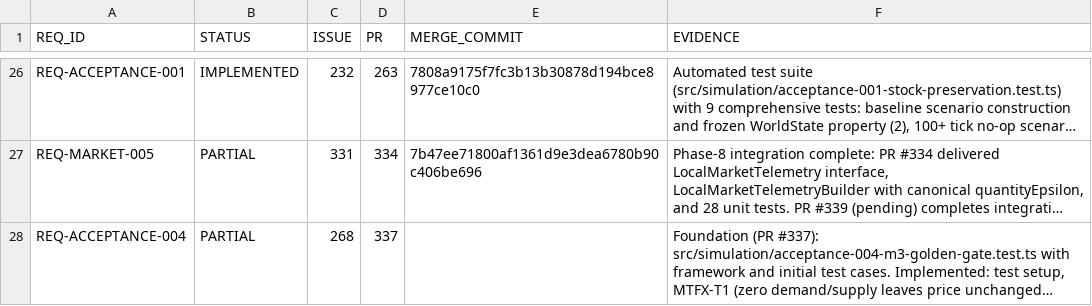
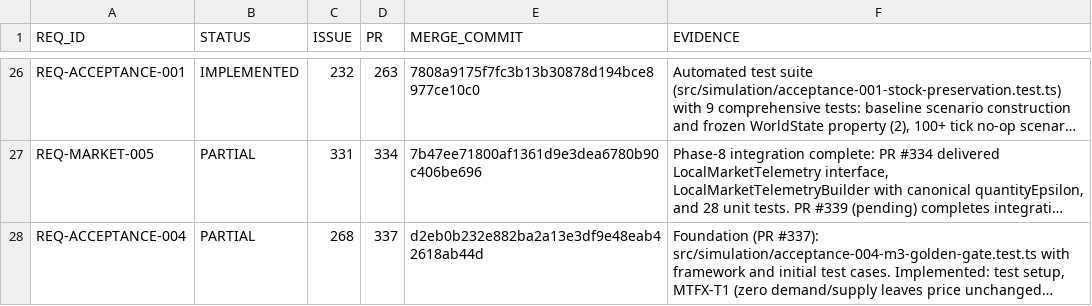
Before and after one commit to drevendev/trade_simulation, a CSV file: docs/spec/implementation_status.csv, drawn as a sheet; only a part is shown, gaps mark what is left out; long unchanged cells end in …; the diff names each change by its address in the sheet, - before the commit and + after, or states it on an @@ line.

```diff
--- a/docs/spec/implementation_status.csv
+++ b/docs/spec/implementation_status.csv
-E28 (MERGE_COMMIT): (empty)
+E28 (MERGE_COMMIT): d2eb0b232e882ba2a13e3df9e48eab42618ab44d
```
Also changed, not shown: 1 other file.
